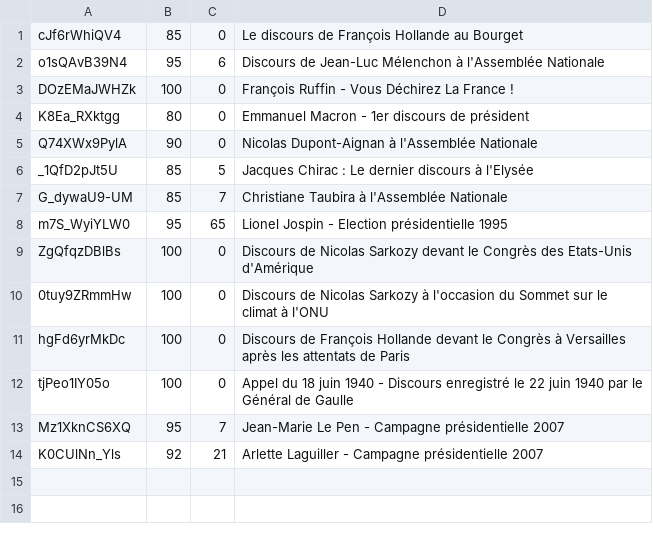
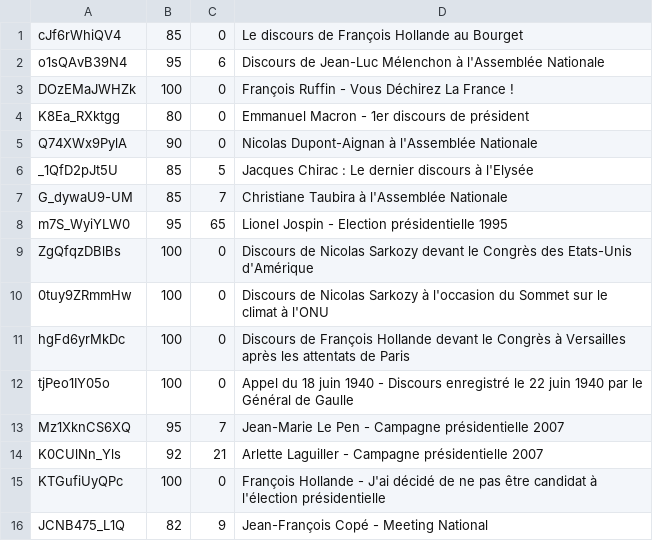
Before and after one commit to mathurinpetit/discoursmusique, a CSV file: data/discours.csv, drawn as a sheet; the diff names each change by its address in the sheet, - before the commit and + after, or states it on an @@ line.

```diff
--- a/data/discours.csv
+++ b/data/discours.csv
+row 15: KTGufiUyQPc | 100 | 0 | François Hollande - J'ai décidé de ne pas être candidat à l'élection présidentielle
+row 16: JCNB475_L1Q | 82 | 9 | Jean-François Copé - Meeting National
```
Also changed, not shown: data/musiques.csv.
